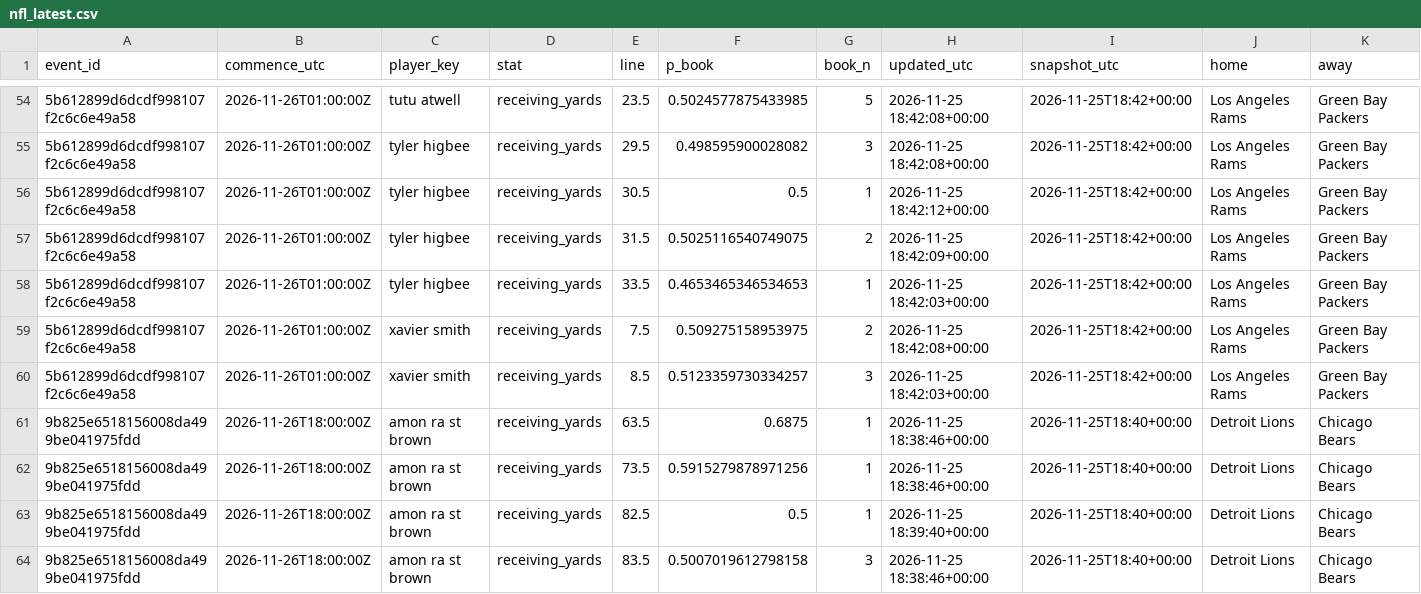
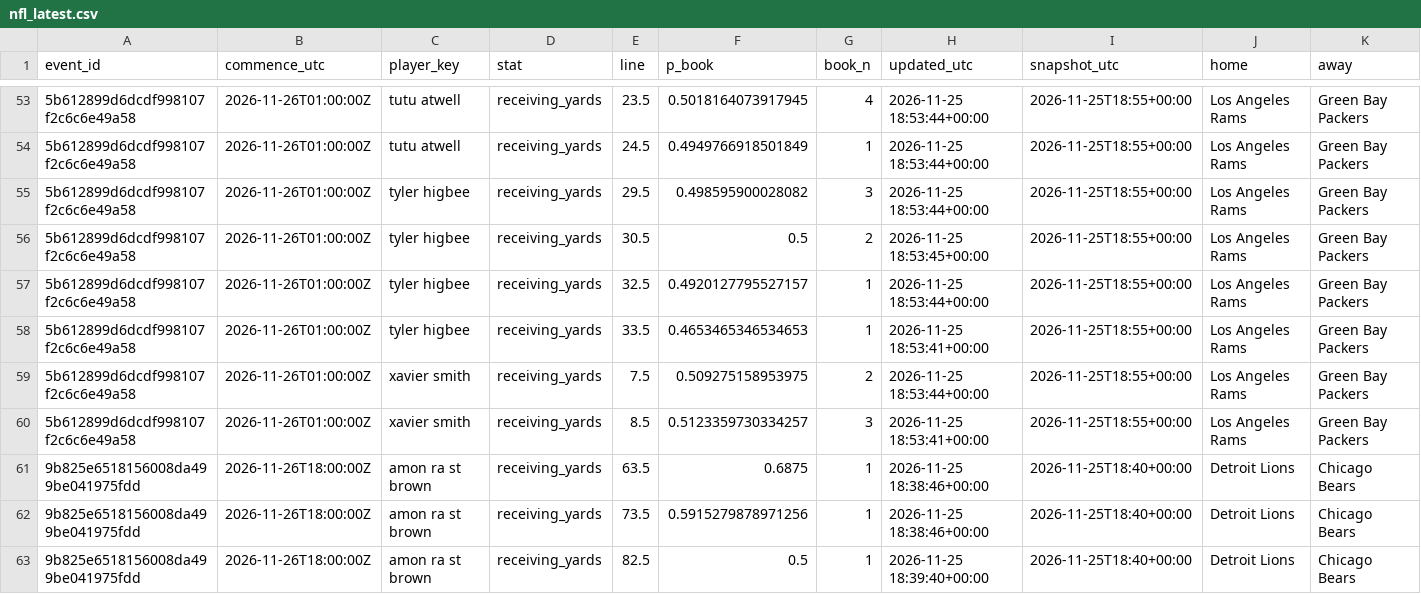
Before and after one commit to akilatrades/sports-market-maker, a CSV file: outputs/books/nfl_latest.csv, drawn as a sheet; only a part is shown, gaps mark what is left out; the shorter side is filled out with more unchanged rows; the diff covers the shown part only.

```diff
--- a/outputs/books/nfl_latest.csv
+++ b/outputs/books/nfl_latest.csv
@@ -54,8 +53,9 @@ event_id,commence_utc,player_key,stat,line,p_book,book_n,updated_utc,snapshot_ut
-5b612899d6dcdf998107f2c6c6e49a58,2026-11-26T01:00:00Z,tutu atwell,receiving_yards,23.5,0.5024577875433985,5,2026-11-25 18:42:08+00:00,2026-11-25T18:42+00:00,Los Angeles Rams,Green Bay Packers
-5b612899d6dcdf998107f2c6c6e49a58,2026-11-26T01:00:00Z,tyler higbee,receiving_yards,29.5,0.498595900028082,3,2026-11-25 18:42:08+00:00,2026-11-25T18:42+00:00,Los Angeles Rams,Green Bay Packers
-5b612899d6dcdf998107f2c6c6e49a58,2026-11-26T01:00:00Z,tyler higbee,receiving_yards,30.5,0.5,1,2026-11-25 18:42:12+00:00,2026-11-25T18:42+00:00,Los Angeles Rams,Green Bay Packers
-5b612899d6dcdf998107f2c6c6e49a58,2026-11-26T01:00:00Z,tyler higbee,receiving_yards,31.5,0.5025116540749075,2,2026-11-25 18:42:09+00:00,2026-11-25T18:42+00:00,Los Angeles Rams,Green Bay Packers
-5b612899d6dcdf998107f2c6c6e49a58,2026-11-26T01:00:00Z,tyler higbee,receiving_yards,33.5,0.4653465346534653,1,2026-11-25 18:42:03+00:00,2026-11-25T18:42+00:00,Los Angeles Rams,Green Bay Packers
-5b612899d6dcdf998107f2c6c6e49a58,2026-11-26T01:00:00Z,xavier smith,receiving_yards,7.5,0.509275158953975,2,2026-11-25 18:42:08+00:00,2026-11-25T18:42+00:00,Los Angeles Rams,Green Bay Packers
-5b612899d6dcdf998107f2c6c6e49a58,2026-11-26T01:00:00Z,xavier smith,receiving_yards,8.5,0.5123359730334257,3,2026-11-25 18:42:03+00:00,2026-11-25T18:42+00:00,Los Angeles Rams,Green Bay Packers
+5b612899d6dcdf998107f2c6c6e49a58,2026-11-26T01:00:00Z,tutu atwell,receiving_yards,23.5,0.5018164073917945,4,2026-11-25 18:53:44+00:00,2026-11-25T18:55+00:00,Los Angeles Rams,Green Bay Packers
+5b612899d6dcdf998107f2c6c6e49a58,2026-11-26T01:00:00Z,tutu atwell,receiving_yards,24.5,0.4949766918501849,1,2026-11-25 18:53:44+00:00,2026-11-25T18:55+00:00,Los Angeles Rams,Green Bay Packers
+5b612899d6dcdf998107f2c6c6e49a58,2026-11-26T01:00:00Z,tyler higbee,receiving_yards,29.5,0.498595900028082,3,2026-11-25 18:53:44+00:00,2026-11-25T18:55+00:00,Los Angeles Rams,Green Bay Packers
+5b612899d6dcdf998107f2c6c6e49a58,2026-11-26T01:00:00Z,tyler higbee,receiving_yards,30.5,0.5,2,2026-11-25 18:53:45+00:00,2026-11-25T18:55+00:00,Los Angeles Rams,Green Bay Packers
+5b612899d6dcdf998107f2c6c6e49a58,2026-11-26T01:00:00Z,tyler higbee,receiving_yards,32.5,0.4920127795527157,1,2026-11-25 18:53:44+00:00,2026-11-25T18:55+00:00,Los Angeles Rams,Green Bay Packers
+5b612899d6dcdf998107f2c6c6e49a58,2026-11-26T01:00:00Z,tyler higbee,receiving_yards,33.5,0.4653465346534653,1,2026-11-25 18:53:41+00:00,2026-11-25T18:55+00:00,Los Angeles Rams,Green Bay Packers
+5b612899d6dcdf998107f2c6c6e49a58,2026-11-26T01:00:00Z,xavier smith,receiving_yards,7.5,0.509275158953975,2,2026-11-25 18:53:44+00:00,2026-11-25T18:55+00:00,Los Angeles Rams,Green Bay Packers
+5b612899d6dcdf998107f2c6c6e49a58,2026-11-26T01:00:00Z,xavier smith,receiving_yards,8.5,0.5123359730334257,3,2026-11-25 18:53:41+00:00,2026-11-25T18:55+00:00,Los Angeles Rams,Green Bay Packers
 9b825e6518156008da499be041975fdd,2026-11-26T18:00:00Z,amon ra st brown,receiving_yards,63.5,0.6875,1,2026-11-25 18:38:46+00:00,2026-11-25T18:40+00:00,Detroit Lions,Chicago Bears
```
Also changed, not shown: 1 removed row and 118 edited cells elsewhere in this file, 3 other files.
